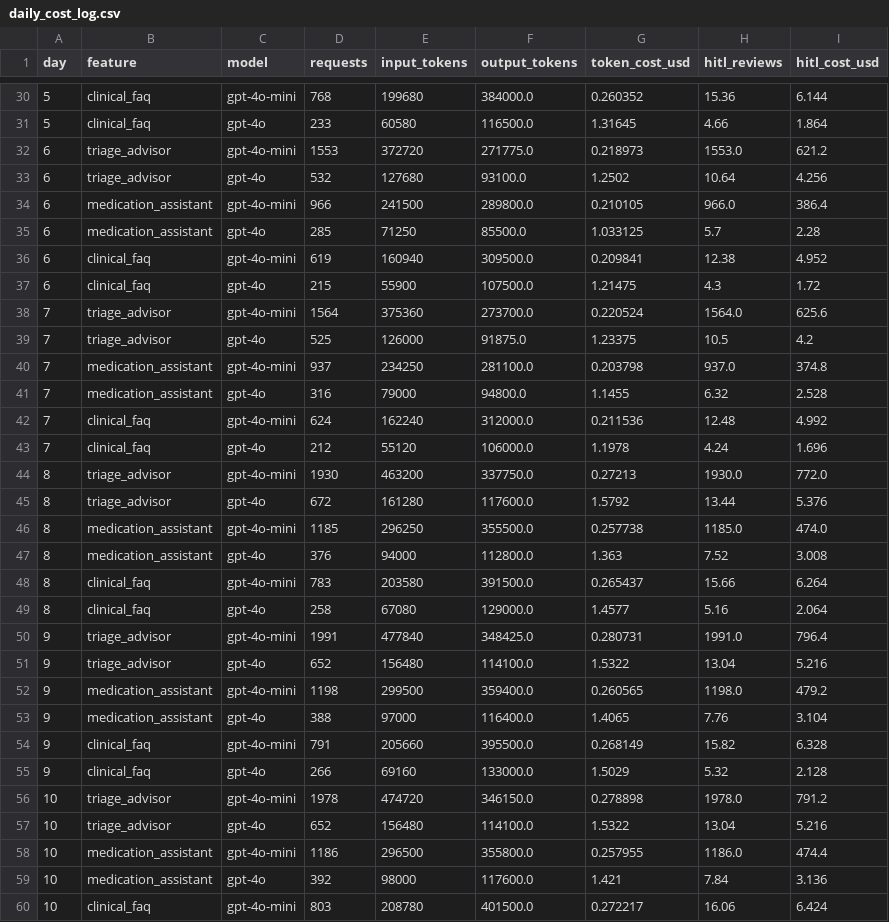
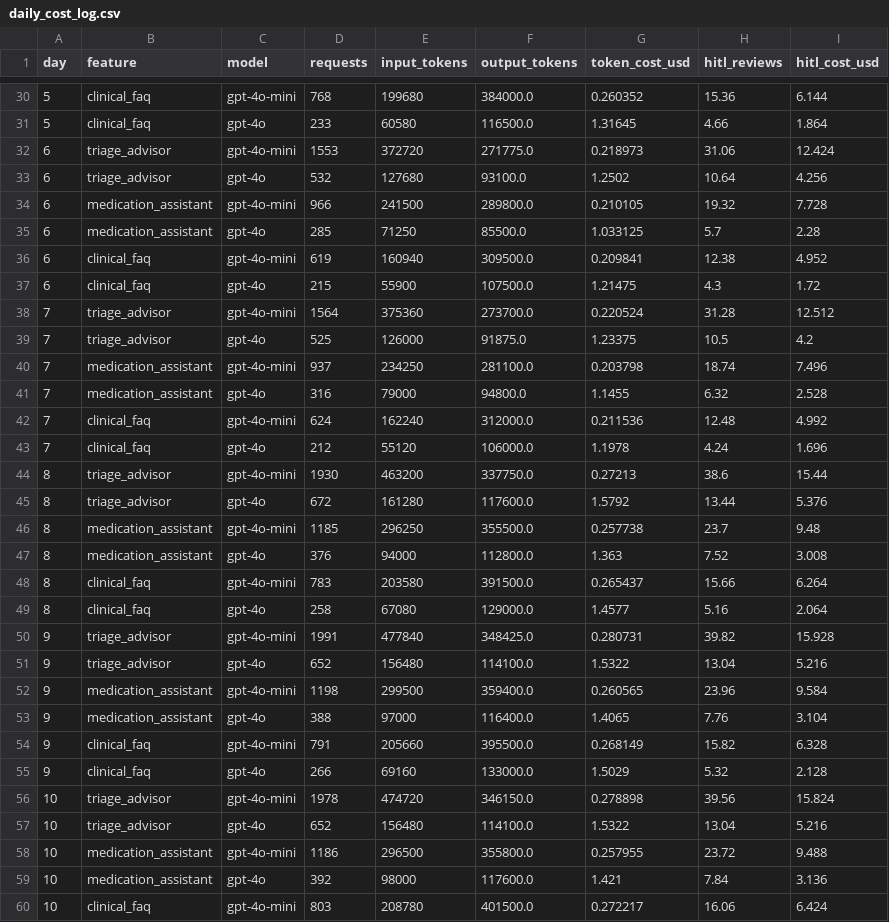
Before and after one commit to wacherakelvin/afyaplus-agent, a CSV file: afyaplus-health-ai-week3/afyaplus-week3-capstone/cost/daily_cost_log.csv, drawn as a sheet; only a part is shown, gaps mark what is left out; the diff covers the shown part only.

```diff
--- a/afyaplus-health-ai-week3/afyaplus-week3-capstone/cost/daily_cost_log.csv
+++ b/afyaplus-health-ai-week3/afyaplus-week3-capstone/cost/daily_cost_log.csv
@@ -31,5 +31,5 @@ day,feature,model,requests,input_tokens,output_tokens,token_cost_usd,hitl_review
 5,clinical_faq,gpt-4o,233,60580,116500.0,1.31645,4.66,1.864
-6,triage_advisor,gpt-4o-mini,1553,372720,271775.0,0.218973,1553.0,621.2
+6,triage_advisor,gpt-4o-mini,1553,372720,271775.0,0.218973,31.06,12.424
 6,triage_advisor,gpt-4o,532,127680,93100.0,1.2502,10.64,4.256
-6,medication_assistant,gpt-4o-mini,966,241500,289800.0,0.210105,966.0,386.4
+6,medication_assistant,gpt-4o-mini,966,241500,289800.0,0.210105,19.32,7.728
 6,medication_assistant,gpt-4o,285,71250,85500.0,1.033125,5.7,2.28
@@ -37,5 +37,5 @@ day,feature,model,requests,input_tokens,output_tokens,token_cost_usd,hitl_review
 6,clinical_faq,gpt-4o,215,55900,107500.0,1.21475,4.3,1.72
-7,triage_advisor,gpt-4o-mini,1564,375360,273700.0,0.220524,1564.0,625.6
+7,triage_advisor,gpt-4o-mini,1564,375360,273700.0,0.220524,31.28,12.512
 7,triage_advisor,gpt-4o,525,126000,91875.0,1.23375,10.5,4.2
-7,medication_assistant,gpt-4o-mini,937,234250,281100.0,0.203798,937.0,374.8
+7,medication_assistant,gpt-4o-mini,937,234250,281100.0,0.203798,18.74,7.496
 7,medication_assistant,gpt-4o,316,79000,94800.0,1.1455,6.32,2.528
@@ -43,5 +43,5 @@ day,feature,model,requests,input_tokens,output_tokens,token_cost_usd,hitl_review
 7,clinical_faq,gpt-4o,212,55120,106000.0,1.1978,4.24,1.696
-8,triage_advisor,gpt-4o-mini,1930,463200,337750.0,0.27213,1930.0,772.0
+8,triage_advisor,gpt-4o-mini,1930,463200,337750.0,0.27213,38.6,15.44
 8,triage_advisor,gpt-4o,672,161280,117600.0,1.5792,13.44,5.376
-8,medication_assistant,gpt-4o-mini,1185,296250,355500.0,0.257738,1185.0,474.0
+8,medication_assistant,gpt-4o-mini,1185,296250,355500.0,0.257738,23.7,9.48
 8,medication_assistant,gpt-4o,376,94000,112800.0,1.363,7.52,3.008
@@ -49,5 +49,5 @@ day,feature,model,requests,input_tokens,output_tokens,token_cost_usd,hitl_review
 8,clinical_faq,gpt-4o,258,67080,129000.0,1.4577,5.16,2.064
-9,triage_advisor,gpt-4o-mini,1991,477840,348425.0,0.280731,1991.0,796.4
+9,triage_advisor,gpt-4o-mini,1991,477840,348425.0,0.280731,39.82,15.928
 9,triage_advisor,gpt-4o,652,156480,114100.0,1.5322,13.04,5.216
-9,medication_assistant,gpt-4o-mini,1198,299500,359400.0,0.260565,1198.0,479.2
+9,medication_assistant,gpt-4o-mini,1198,299500,359400.0,0.260565,23.96,9.584
 9,medication_assistant,gpt-4o,388,97000,116400.0,1.4065,7.76,3.104
@@ -55,5 +55,5 @@ day,feature,model,requests,input_tokens,output_tokens,token_cost_usd,hitl_review
 9,clinical_faq,gpt-4o,266,69160,133000.0,1.5029,5.32,2.128
-10,triage_advisor,gpt-4o-mini,1978,474720,346150.0,0.278898,1978.0,791.2
+10,triage_advisor,gpt-4o-mini,1978,474720,346150.0,0.278898,39.56,15.824
 10,triage_advisor,gpt-4o,652,156480,114100.0,1.5322,13.04,5.216
-10,medication_assistant,gpt-4o-mini,1186,296500,355800.0,0.257955,1186.0,474.4
+10,medication_assistant,gpt-4o-mini,1186,296500,355800.0,0.257955,23.72,9.488
 10,medication_assistant,gpt-4o,392,98000,117600.0,1.421,7.84,3.136
```
Also changed, not shown: 100 edited cells elsewhere in this file, afyaplus-health-ai-week3/afyaplus-week3-capstone/drift/month_1_production.csv, afyaplus-health-ai-week3/afyaplus-week3-capstone/drift/month_2_production.csv, 23 other files.
